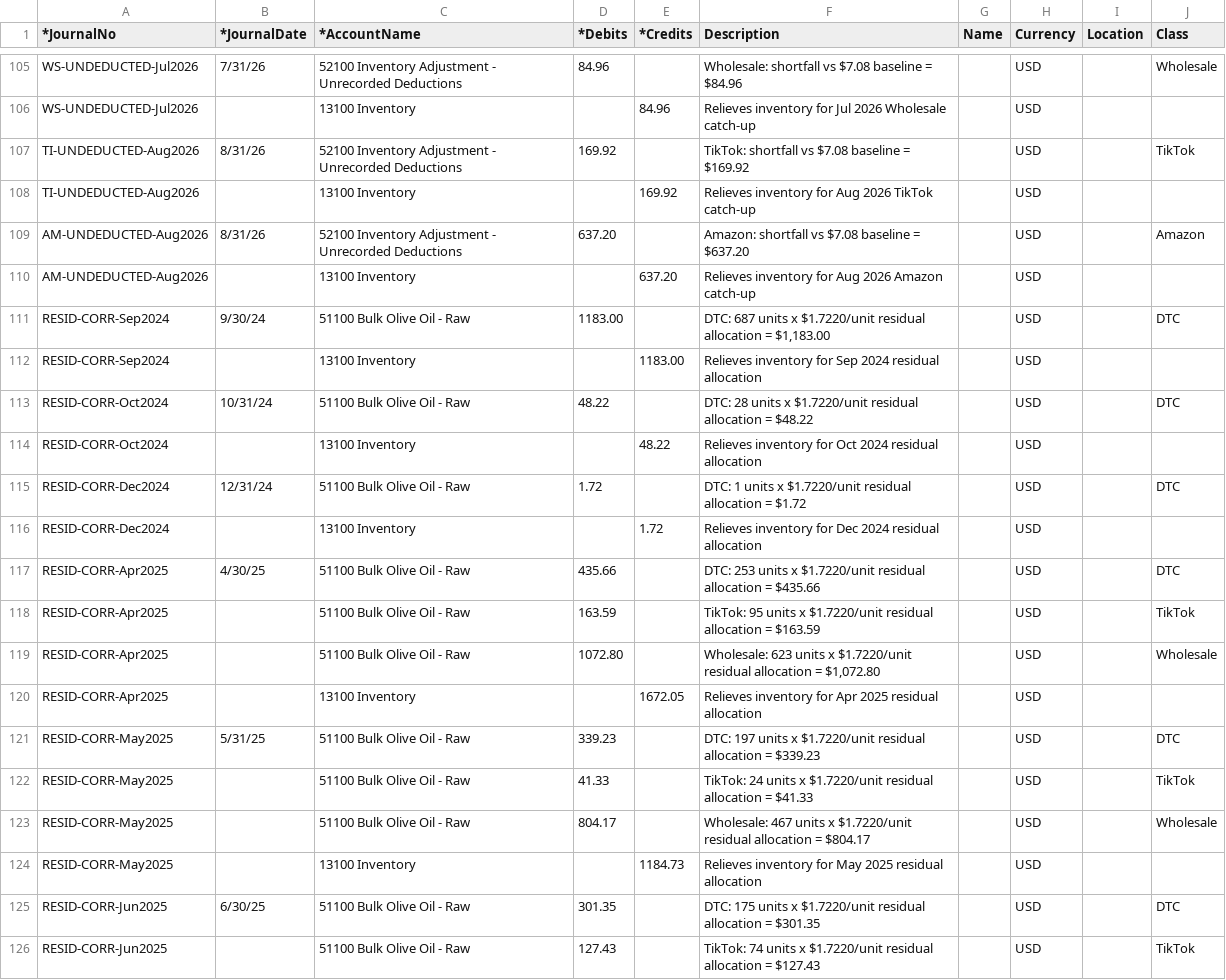
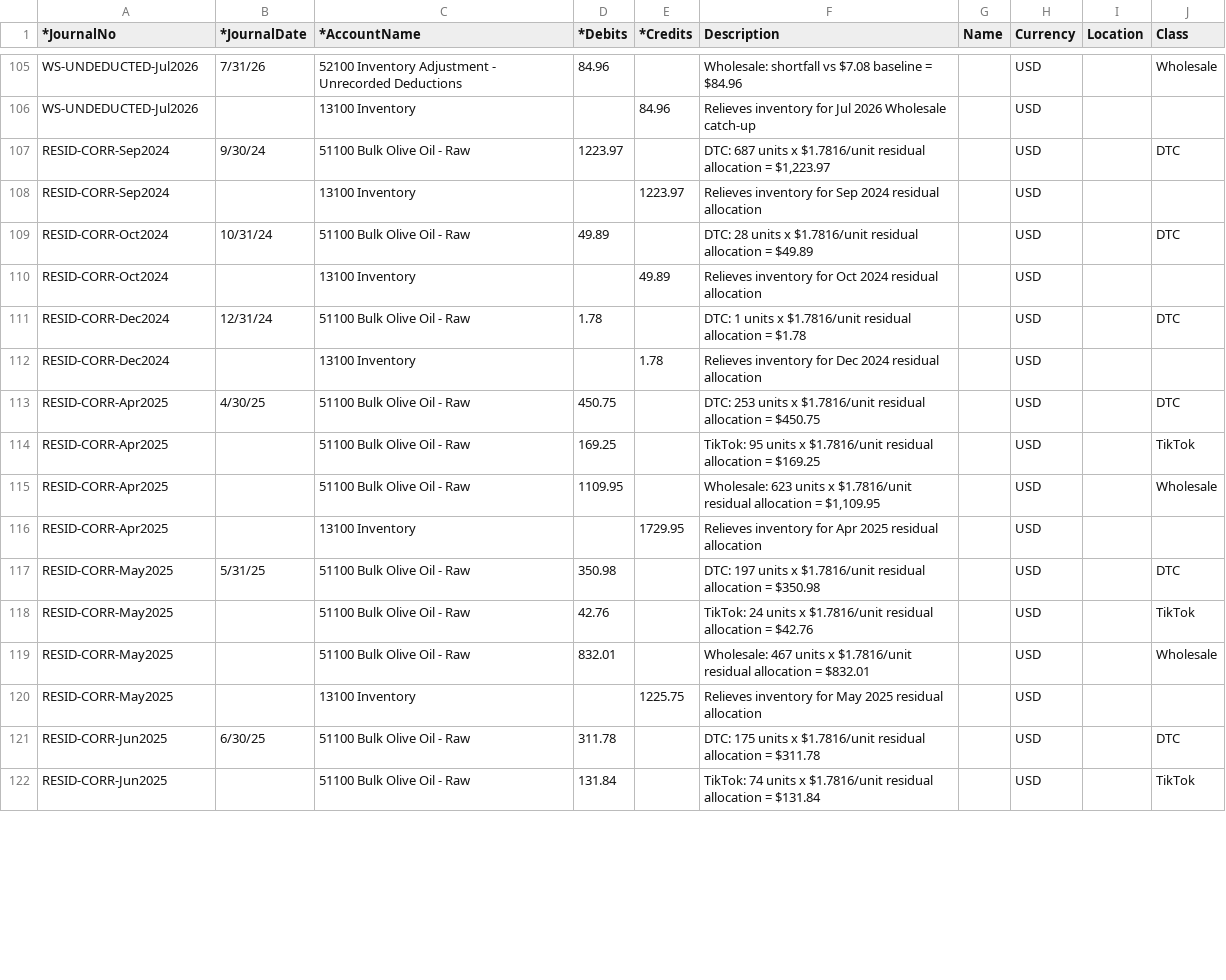
Before and after one commit to jbarbalaco22-boop/nonnas-shared, a CSV file: cogs_correction_je_import.csv, drawn as a sheet; only a part is shown, gaps mark what is left out; the diff covers the shown part only.

```diff
--- a/cogs_correction_je_import.csv
+++ b/cogs_correction_je_import.csv
@@ -106,21 +106,17 @@ WS-UNDEDUCTED-Jul2026,7/31/26,52100 Inventory Adjustment - Unrecorded Deductions
 WS-UNDEDUCTED-Jul2026,,13100 Inventory,,84.96,Relieves inventory for Jul 2026 Wholesale catch-up,,USD,,
-TI-UNDEDUCTED-Aug2026,8/31/26,52100 Inventory Adjustment - Unrecorded Deductions,169.92,,TikTok: shortfall vs $7.08 baseline = $169.92,,USD,,TikTok
-TI-UNDEDUCTED-Aug2026,,13100 Inventory,,169.92,Relieves inventory for Aug 2026 TikTok catch-up,,USD,,
-AM-UNDEDUCTED-Aug2026,8/31/26,52100 Inventory Adjustment - Unrecorded Deductions,637.20,,Amazon: shortfall vs $7.08 baseline = $637.20,,USD,,Amazon
-AM-UNDEDUCTED-Aug2026,,13100 Inventory,,637.20,Relieves inventory for Aug 2026 Amazon catch-up,,USD,,
-RESID-CORR-Sep2024,9/30/24,51100 Bulk Olive Oil - Raw,1183.00,,"DTC: 687 units x $1.7220/unit residual allocation = $1,183.00",,USD,,DTC
-RESID-CORR-Sep2024,,13100 Inventory,,1183.00,Relieves inventory for Sep 2024 residual allocation,,USD,,
-RESID-CORR-Oct2024,10/31/24,51100 Bulk Olive Oil - Raw,48.22,,DTC: 28 units x $1.7220/unit residual allocation = $48.22,,USD,,DTC
-RESID-CORR-Oct2024,,13100 Inventory,,48.22,Relieves inventory for Oct 2024 residual allocation,,USD,,
-RESID-CORR-Dec2024,12/31/24,51100 Bulk Olive Oil - Raw,1.72,,DTC: 1 units x $1.7220/unit residual allocation = $1.72,,USD,,DTC
-RESID-CORR-Dec2024,,13100 Inventory,,1.72,Relieves inventory for Dec 2024 residual allocation,,USD,,
-RESID-CORR-Apr2025,4/30/25,51100 Bulk Olive Oil - Raw,435.66,,DTC: 253 units x $1.7220/unit residual allocation = $435.66,,USD,,DTC
-RESID-CORR-Apr2025,,51100 Bulk Olive Oil - Raw,163.59,,TikTok: 95 units x $1.7220/unit residual allocation = $163.59,,USD,,TikTok
-RESID-CORR-Apr2025,,51100 Bulk Olive Oil - Raw,1072.80,,"Wholesale: 623 units x $1.7220/unit residual allocation = $1,072.80",,USD,,Wholesale
-RESID-CORR-Apr2025,,13100 Inventory,,1672.05,Relieves inventory for Apr 2025 residual allocation,,USD,,
-RESID-CORR-May2025,5/31/25,51100 Bulk Olive Oil - Raw,339.23,,DTC: 197 units x $1.7220/unit residual allocation = $339.23,,USD,,DTC
-RESID-CORR-May2025,,51100 Bulk Olive Oil - Raw,41.33,,TikTok: 24 units x $1.7220/unit residual allocation = $41.33,,USD,,TikTok
-RESID-CORR-May2025,,51100 Bulk Olive Oil - Raw,804.17,,Wholesale: 467 units x $1.7220/unit residual allocation = $804.17,,USD,,Wholesale
-RESID-CORR-May2025,,13100 Inventory,,1184.73,Relieves inventory for May 2025 residual allocation,,USD,,
-RESID-CORR-Jun2025,6/30/25,51100 Bulk Olive Oil - Raw,301.35,,DTC: 175 units x $1.7220/unit residual allocation = $301.35,,USD,,DTC
-RESID-CORR-Jun2025,,51100 Bulk Olive Oil - Raw,127.43,,TikTok: 74 units x $1.7220/unit residual allocation = $127.43,,USD,,TikTok
+RESID-CORR-Sep2024,9/30/24,51100 Bulk Olive Oil - Raw,1223.97,,"DTC: 687 units x $1.7816/unit residual allocation = $1,223.97",,USD,,DTC
+RESID-CORR-Sep2024,,13100 Inventory,,1223.97,Relieves inventory for Sep 2024 residual allocation,,USD,,
+RESID-CORR-Oct2024,10/31/24,51100 Bulk Olive Oil - Raw,49.89,,DTC: 28 units x $1.7816/unit residual allocation = $49.89,,USD,,DTC
+RESID-CORR-Oct2024,,13100 Inventory,,49.89,Relieves inventory for Oct 2024 residual allocation,,USD,,
+RESID-CORR-Dec2024,12/31/24,51100 Bulk Olive Oil - Raw,1.78,,DTC: 1 units x $1.7816/unit residual allocation = $1.78,,USD,,DTC
+RESID-CORR-Dec2024,,13100 Inventory,,1.78,Relieves inventory for Dec 2024 residual allocation,,USD,,
+RESID-CORR-Apr2025,4/30/25,51100 Bulk Olive Oil - Raw,450.75,,DTC: 253 units x $1.7816/unit residual allocation = $450.75,,USD,,DTC
+RESID-CORR-Apr2025,,51100 Bulk Olive Oil - Raw,169.25,,TikTok: 95 units x $1.7816/unit residual allocation = $169.25,,USD,,TikTok
+RESID-CORR-Apr2025,,51100 Bulk Olive Oil - Raw,1109.95,,"Wholesale: 623 units x $1.7816/unit residual allocation = $1,109.95",,USD,,Wholesale
+RESID-CORR-Apr2025,,13100 Inventory,,1729.95,Relieves inventory for Apr 2025 residual allocation,,USD,,
+RESID-CORR-May2025,5/31/25,51100 Bulk Olive Oil - Raw,350.98,,DTC: 197 units x $1.7816/unit residual allocation = $350.98,,USD,,DTC
+RESID-CORR-May2025,,51100 Bulk Olive Oil - Raw,42.76,,TikTok: 24 units x $1.7816/unit residual allocation = $42.76,,USD,,TikTok
+RESID-CORR-May2025,,51100 Bulk Olive Oil - Raw,832.01,,Wholesale: 467 units x $1.7816/unit residual allocation = $832.01,,USD,,Wholesale
+RESID-CORR-May2025,,13100 Inventory,,1225.75,Relieves inventory for May 2025 residual allocation,,USD,,
+RESID-CORR-Jun2025,6/30/25,51100 Bulk Olive Oil - Raw,311.78,,DTC: 175 units x $1.7816/unit residual allocation = $311.78,,USD,,DTC
+RESID-CORR-Jun2025,,51100 Bulk Olive Oil - Raw,131.84,,TikTok: 74 units x $1.7816/unit residual allocation = $131.84,,USD,,TikTok
```
Also changed, not shown: 92 edited cells elsewhere in this file, cogs_correction_monthly_entries.csv.
